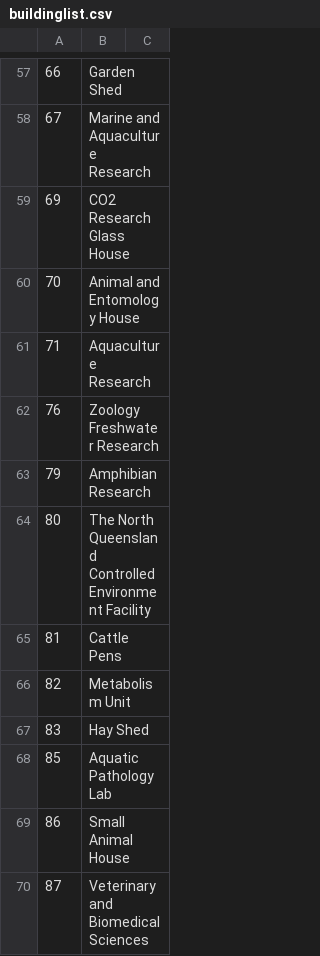
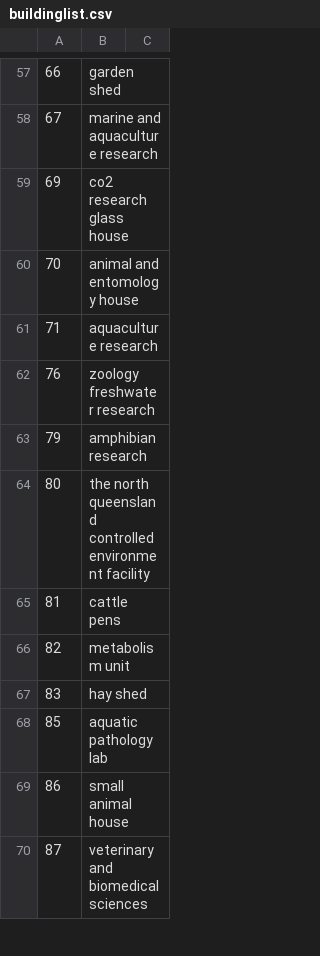
Before and after one commit to dgilb19/JCU-Chatbot, a CSV file: buildinglist.csv, drawn as a sheet; only a part is shown, gaps mark what is left out; the diff covers the shown part only.

```diff
--- a/buildinglist.csv
+++ b/buildinglist.csv
@@ -57,14 +57,14 @@
-66, Garden Shed
-67, Marine and Aquaculture Research
-69, CO2 Research Glass House
-70, Animal and Entomology House
-71, Aquaculture Research
-76, Zoology Freshwater Research
-79, Amphibian Research
-80, The North Queensland Controlled Environment Facility
-81, Cattle Pens
-82, Metabolism Unit
-83, Hay Shed
-85, Aquatic Pathology Lab
-86, Small Animal House
-87, Veterinary and Biomedical Sciences
+66, garden shed
+67, marine and aquaculture research
+69, co2 research glass house
+70, animal and entomology house
+71, aquaculture research
+76, zoology freshwater research
+79, amphibian research
+80, the north queensland controlled environment facility
+81, cattle pens
+82, metabolism unit
+83, hay shed
+85, aquatic pathology lab
+86, small animal house
+87, veterinary and biomedical sciences
```
Also changed, not shown: 1 removed row and 184 edited cells elsewhere in this file, 6 other files.
